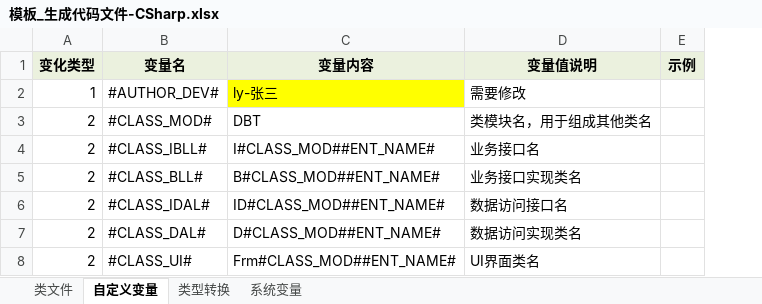
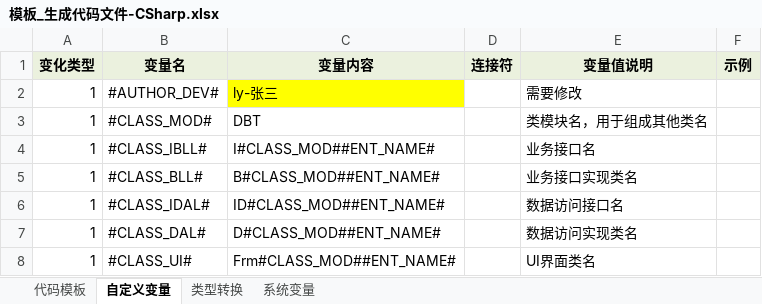
Before and after one commit to guo7892000/WorkHelper, an Excel workbook: 50_WorkTool/Breezee.WorkHelper.DBTool.UI/DataTemplate/DBTool/AutoFile/模板_生成代码文件-CSharp.xlsx, sheet 自定义变量, drawn as a sheet; values as stored, in another font and other column widths than the file's, no borders; the diff names each change by its address in the sheet, - before the commit and + after, or states it on an @@ line.

Commit message:
增加系统变量、自定义变量的条件支持

```diff
--- a/50_WorkTool/Breezee.WorkHelper.DBTool.UI/DataTemplate/DBTool/AutoFile/模板_生成代码文件-CSharp.xlsx (sheet 自定义变量)
+++ b/50_WorkTool/Breezee.WorkHelper.DBTool.UI/DataTemplate/DBTool/AutoFile/模板_生成代码文件-CSharp.xlsx (sheet 自定义变量)
-sheet tab: 类文件
+sheet tab: 代码模板
+column D (连接符), empty
-A3:A8 (变化类型): 2
+A3:A8 (变化类型): 1
```
Also changed, not shown: sheet 系统变量, 50_WorkTool/Breezee.WorkHelper.DBTool.UI/DataTemplate/DBTool/AutoEntity/模板_生成实体.xlsx, 50_WorkTool/Breezee.WorkHelper.DBTool.UI/DataTemplate/DBTool/AutoFile/模板_生成代码文件.xlsx, 8 other files.
